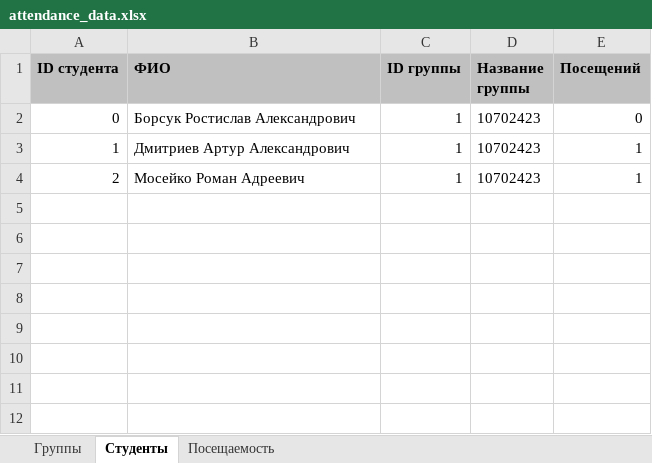
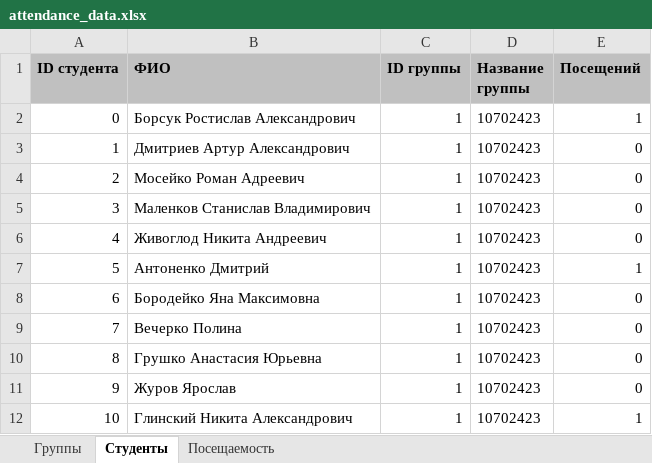
Before and after one commit to KingArtur1000/JavaCP_LectureAttendance, an Excel workbook: attendance_data.xlsx, sheet Студенты, drawn as a sheet; values as stored, in another font and other column widths than the file's, no borders; the diff names each change by its address in the sheet, - before the commit and + after, or states it on an @@ line.

```diff
--- a/attendance_data.xlsx (sheet Студенты)
+++ b/attendance_data.xlsx (sheet Студенты)
-E2 (Посещений): 0
+E2 (Посещений): 1
-E3:E4 (Посещений): 1
+E3:E4 (Посещений): 0
+row 5: 3 | Маленков Станислав Владимирович | 1 | 10702423 | 0
+row 6: 4 | Живоглод Никита Андреевич | 1 | 10702423 | 0
+row 7: 5 | Антоненко Дмитрий | 1 | 10702423 | 1
+row 8: 6 | Бородейко Яна Максимовна | 1 | 10702423 | 0
+row 9: 7 | Вечерко Полина | 1 | 10702423 | 0
+row 10: 8 | Грушко Анастасия Юрьевна | 1 | 10702423 | 0
+row 11: 9 | Журов Ярослав | 1 | 10702423 | 0
+row 12: 10 | Глинский Никита Александрович | 1 | 10702423 | 1
```
Also changed, not shown: sheet Посещаемость, sheet Группы, 5 other files.
